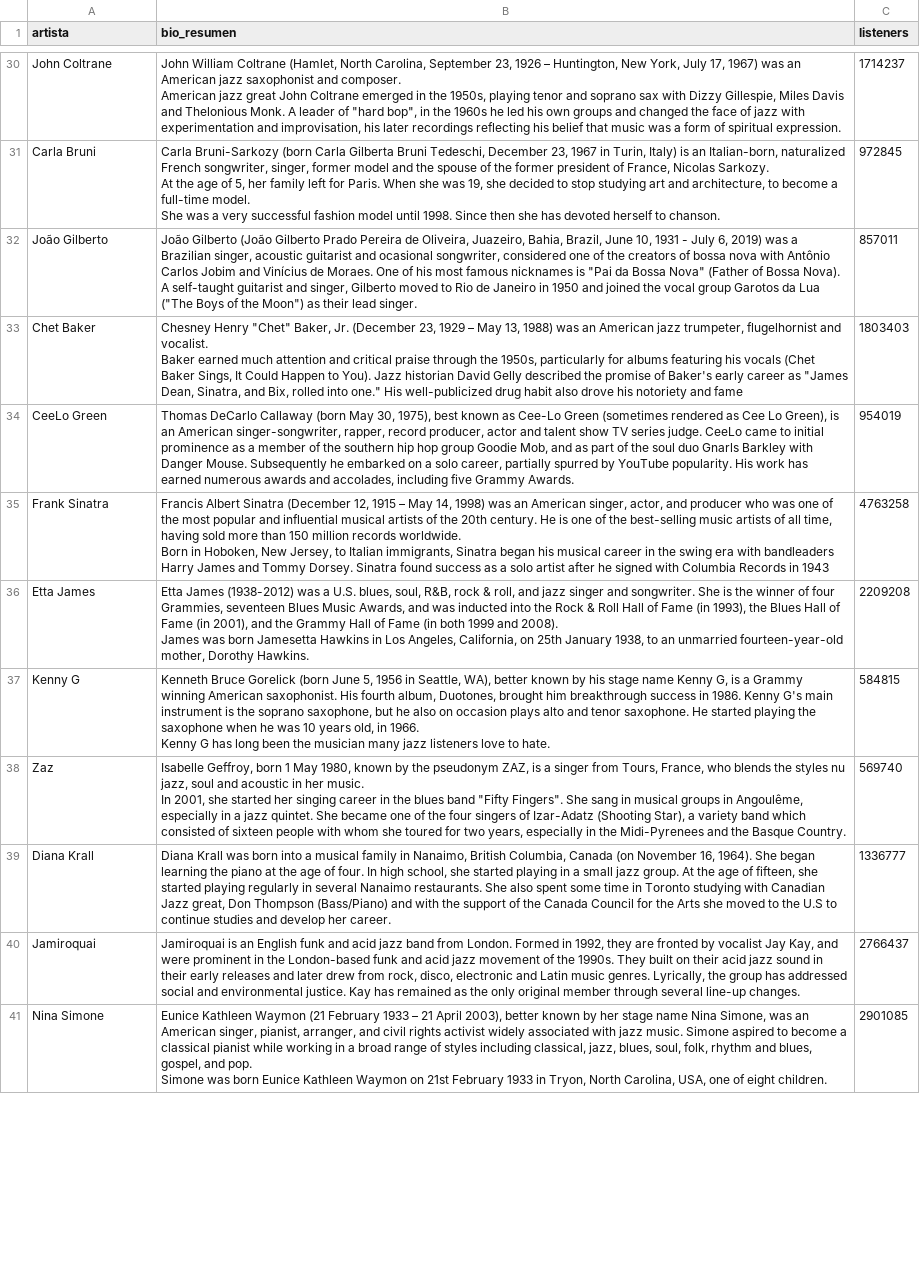
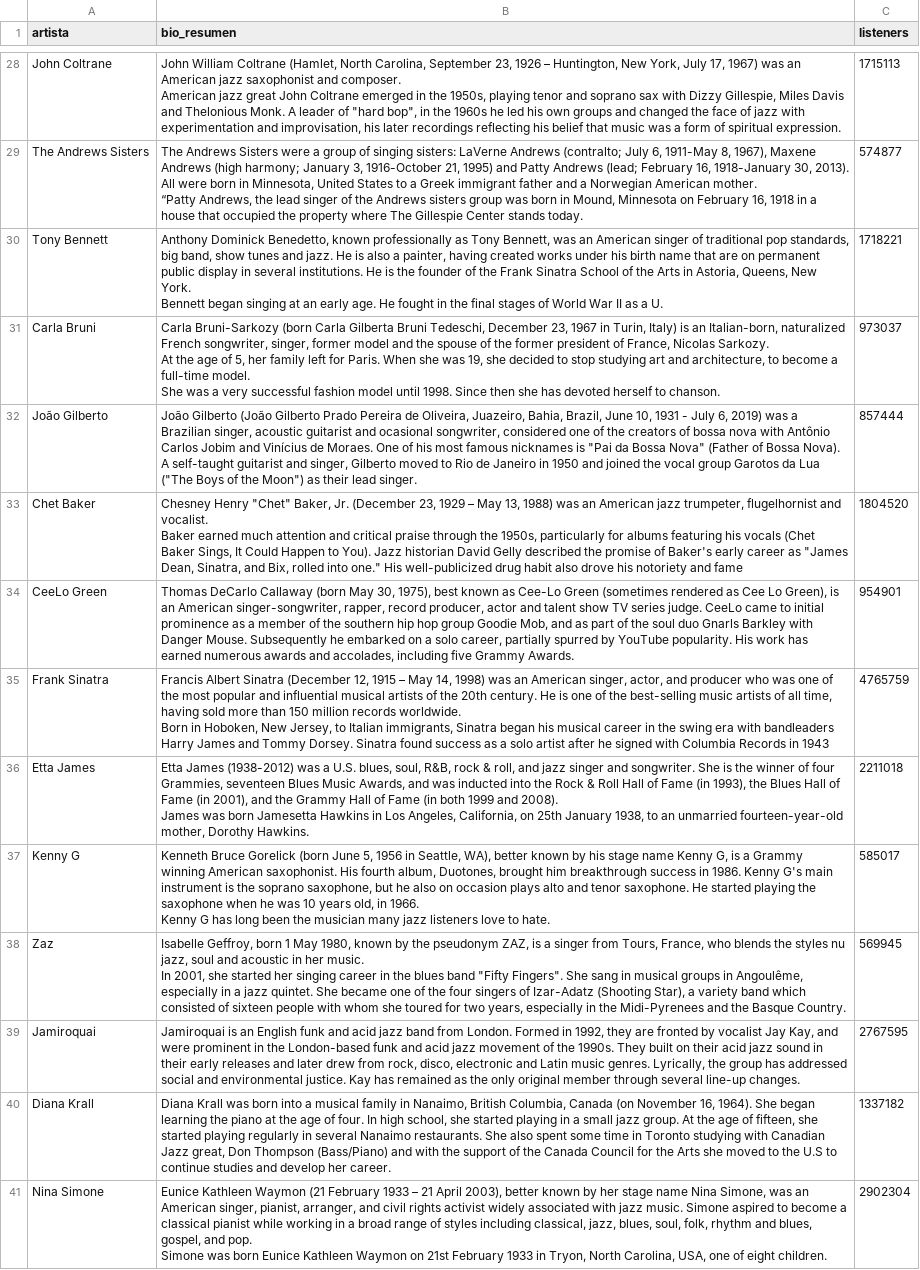
Before and after one commit to eaguilothio/da-project-promo-59-modulo-2-team-1, a CSV file: datos_lastfm.csv, drawn as a sheet; only a part is shown, gaps mark what is left out; removed rows and columns are numbered as before the commit, all else as after; ↵ is a line break in a cell; the diff covers the shown part only; the diff names each change by its address in the sheet, - before the commit and + after, or states it on an @@ line.

```diff
--- a/datos_lastfm.csv
+++ b/datos_lastfm.csv
-C28 (listeners): 1714237
+C28 (listeners): 1715113
+row 29: The Andrews Sisters | The Andrews Sisters were a group of singing sisters: LaVerne Andrews (contralto; July 6, 1911-May 8, 1967), Maxene Andrews (high harmony; January 3, 1916-October 21, 1995) and Patty Andrews (lead; February 16, 1918-January 30, 2013). All were born in Minnesota, United States to a Greek immigrant father and a Norwegian American mother. ↵ “Patty Andrews, the lead singer of the Andrews sisters group was born in Mound, Minnesota on February 16, 1918 in a house that occupied the property where The Gillespie Center stands today. | 574877
+row 30: Tony Bennett | Anthony Dominick Benedetto, known professionally as Tony Bennett, was an American singer of traditional pop standards, big band, show tunes and jazz. He is also a painter, having created works under his birth name that are on permanent public display in several institutions. He is the founder of the Frank Sinatra School of the Arts in Astoria, Queens, New York. ↵ Bennett began singing at an early age. He fought in the final stages of World War II as a U. | 1718221
-C31 (listeners): 972845
+C31 (listeners): 973037
-C32 (listeners): 857011
+C32 (listeners): 857444
-C33 (listeners): 1803403
+C33 (listeners): 1804520
-C34 (listeners): 954019
+C34 (listeners): 954901
-C35 (listeners): 4763258
+C35 (listeners): 4765759
-C36 (listeners): 2209208
+C36 (listeners): 2211018
-C37 (listeners): 584815
+C37 (listeners): 585017
-C38 (listeners): 569740
+C38 (listeners): 569945
-row 39: Diana Krall | Diana Krall was born into a musical family in Nanaimo, British Columbia, Canada (on November 16, 1964). She began learning the piano at the age of four. In high school, she started playing in a small jazz group. At the age of fifteen, she started playing regularly in several Nanaimo restaurants. She also spent some time in Toronto studying with Canadian Jazz great, Don Thompson (Bass/Piano) and with the support of the Canada Council for the Arts she moved to the U.S to continue studies and develop her career. | 1336777
-C39 (listeners): 2766437
+C39 (listeners): 2767595
+row 40: Diana Krall | Diana Krall was born into a musical family in Nanaimo, British Columbia, Canada (on November 16, 1964). She began learning the piano at the age of four. In high school, she started playing in a small jazz group. At the age of fifteen, she started playing regularly in several Nanaimo restaurants. She also spent some time in Toronto studying with Canadian Jazz great, Don Thompson (Bass/Piano) and with the support of the Canada Council for the Arts she moved to the U.S to continue studies and develop her career. | 1337182
-C41 (listeners): 2901085
+C41 (listeners): 2902304
```
Also changed, not shown: 7 added rows, 9 removed rows and 63 edited cells elsewhere in this file, 2 other files.
